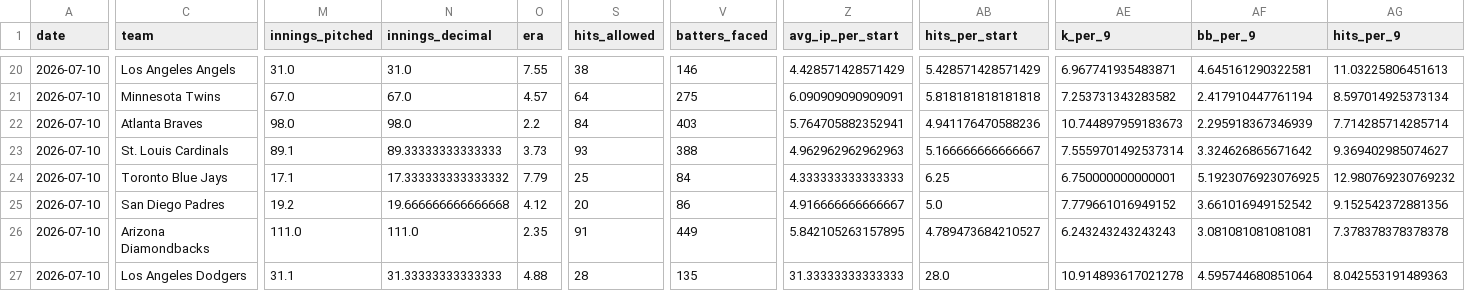
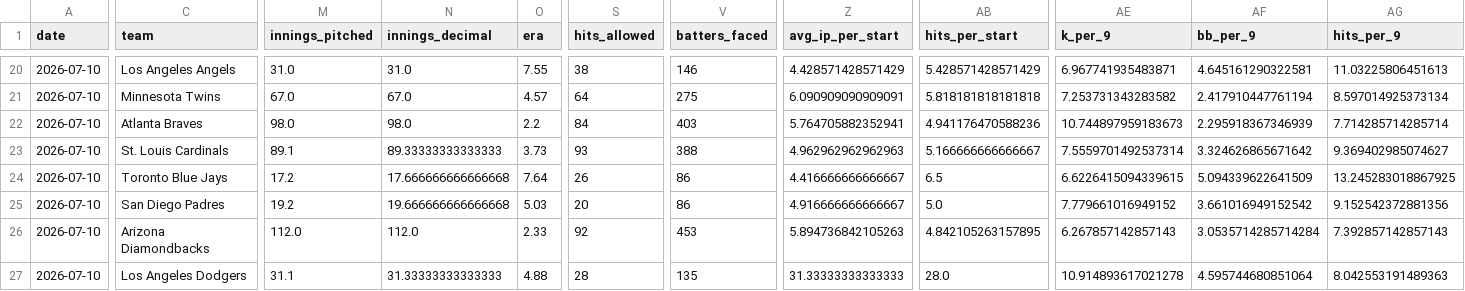
Before and after one commit to judebollera75-ops/mlb-ai-model, a CSV file: data/final/master_dataset.csv, drawn as a sheet; only a part is shown, gaps mark what is left out; the diff covers the shown part only; the diff names each change by its address in the sheet, - before the commit and + after, or states it on an @@ line.

```diff
--- a/data/final/master_dataset.csv
+++ b/data/final/master_dataset.csv
-M24 (innings_pitched): 17.1
+M24 (innings_pitched): 17.2
-N24 (innings_decimal): 17.333333333333332
+N24 (innings_decimal): 17.666666666666668
-O24 (era): 7.79
+O24 (era): 7.64
-S24 (hits_allowed): 25
+S24 (hits_allowed): 26
-V24 (batters_faced): 84
+V24 (batters_faced): 86
-Z24 (avg_ip_per_start): 4.333333333333333
+Z24 (avg_ip_per_start): 4.416666666666667
-AB24 (hits_per_start): 6.25
+AB24 (hits_per_start): 6.5
-AE24 (k_per_9): 6.750000000000001
+AE24 (k_per_9): 6.6226415094339615
-AF24 (bb_per_9): 5.1923076923076925
+AF24 (bb_per_9): 5.094339622641509
-AG24 (hits_per_9): 12.980769230769232
+AG24 (hits_per_9): 13.245283018867925
-O25 (era): 4.12
+O25 (era): 5.03
-M26 (innings_pitched): 111.0
+M26 (innings_pitched): 112.0
-N26 (innings_decimal): 111.0
+N26 (innings_decimal): 112.0
-O26 (era): 2.35
+O26 (era): 2.33
-S26 (hits_allowed): 91
+S26 (hits_allowed): 92
-V26 (batters_faced): 449
+V26 (batters_faced): 453
-Z26 (avg_ip_per_start): 5.842105263157895
+Z26 (avg_ip_per_start): 5.894736842105263
-AB26 (hits_per_start): 4.789473684210527
+AB26 (hits_per_start): 4.842105263157895
-AE26 (k_per_9): 6.243243243243243
+AE26 (k_per_9): 6.267857142857143
-AF26 (bb_per_9): 3.081081081081081
+AF26 (bb_per_9): 3.0535714285714284
-AG26 (hits_per_9): 7.378378378378378
+AG26 (hits_per_9): 7.392857142857143
```
Also changed, not shown: 36 edited cells elsewhere in this file, data/features/pitcher_features.csv, data/hitter_stats/2026-07-10.csv, 17 other files.
